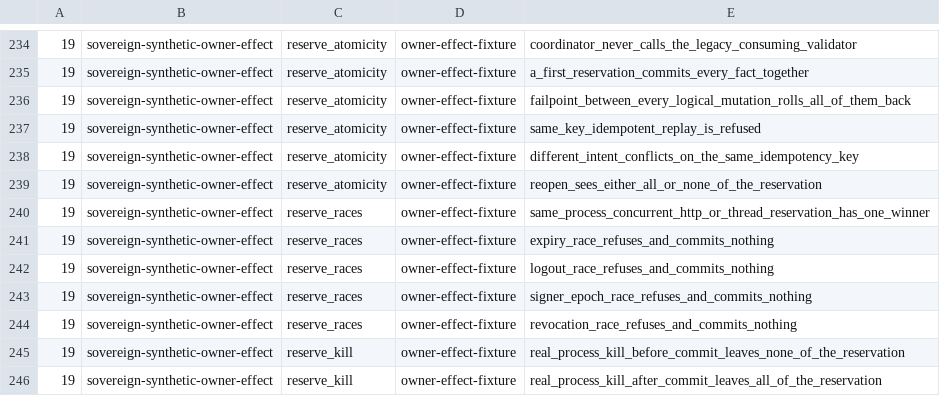
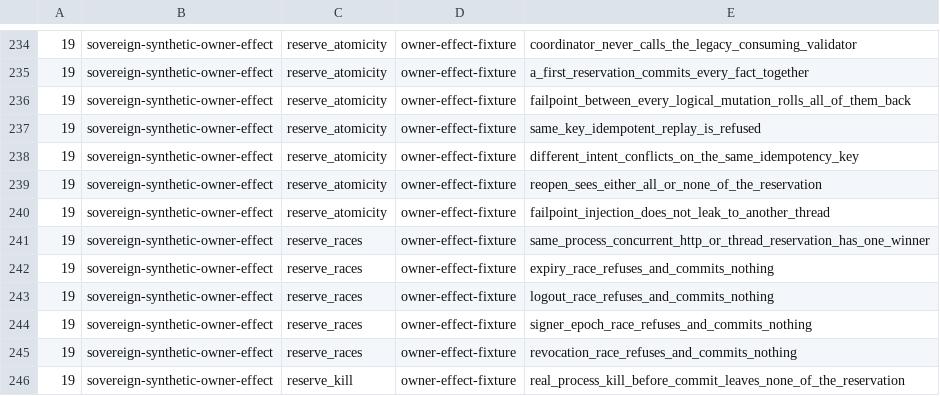
Before and after one commit to IcantFind-a-username/Sovereign-Founder-OS, a TSV file: scripts/owner-effect-tests.tsv, drawn as a sheet; only a part is shown, gaps mark what is left out; the shorter side is filled out with more unchanged rows; the diff names each change by its address in the sheet, - before the commit and + after, or states it on an @@ line.

Commit message:
fix(fixture): isolate reservation failpoints per thread
Process-wide failpoint injection aborted a parallel reopen test in the
CI fixture job with Failpoint(AfterApprovalClaim). Keep the gate; arm
injection on the calling thread only.

Design Accept ≠ product Current.

Co-authored-by: Franz Xu <IcantFind-a-username@users.noreply.github.com>

```diff
--- a/scripts/owner-effect-tests.tsv
+++ b/scripts/owner-effect-tests.tsv
+row 240: 19 | sovereign-synthetic-owner-effect | reserve_atomicity | owner-effect-fixture | failpoint_injection_does_not_leak_to_another_thread
```
Also changed, not shown: 2 other files.
